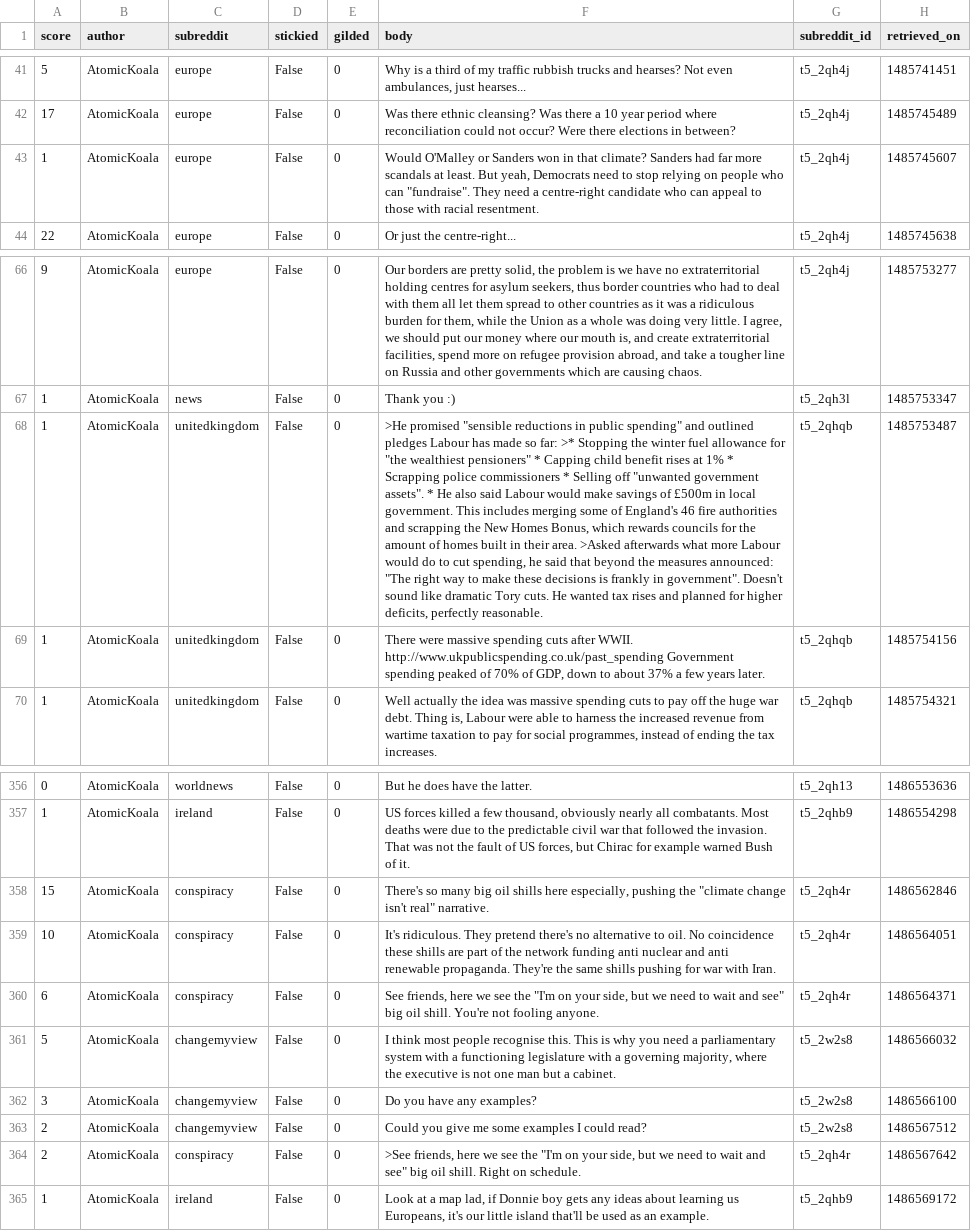
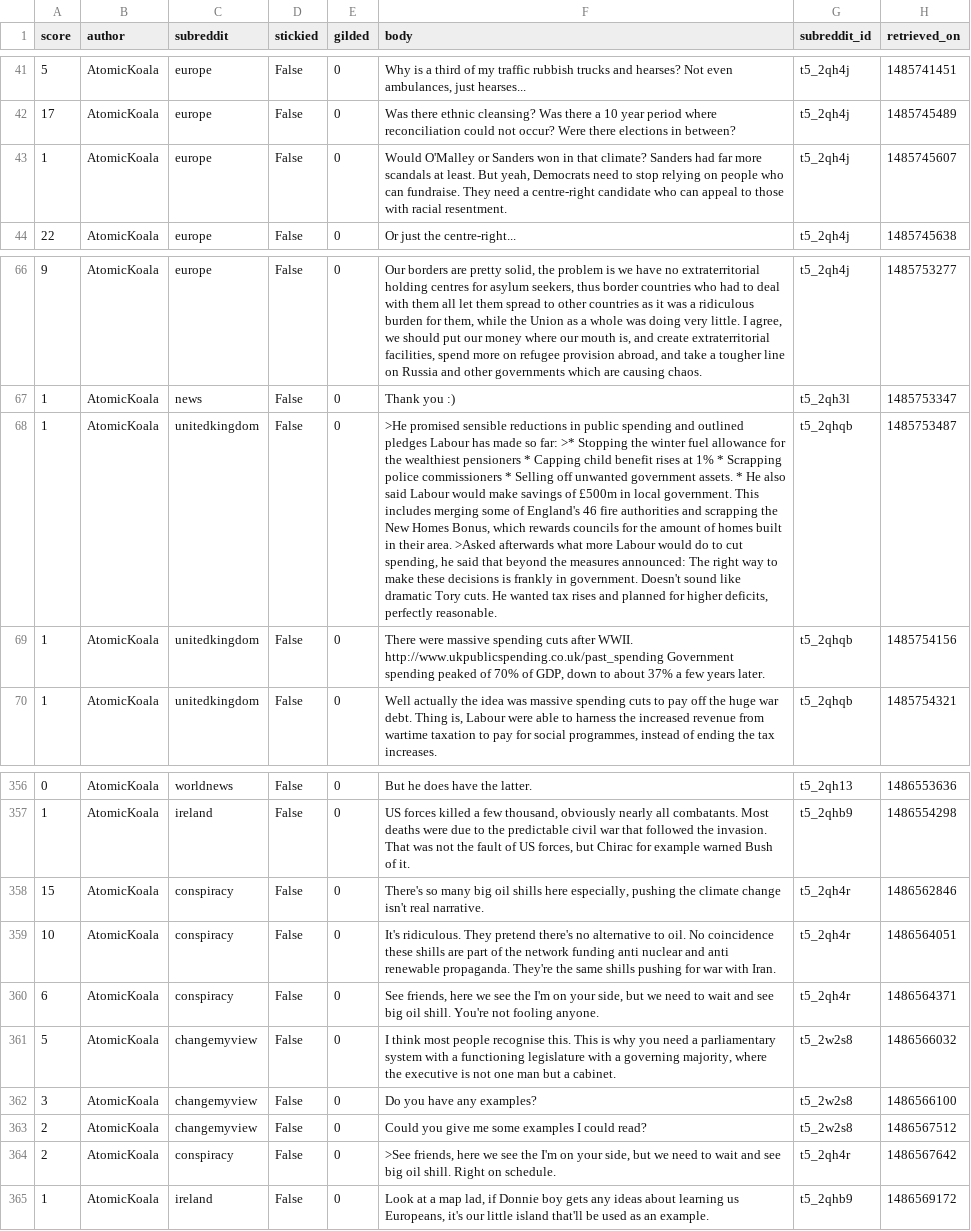
Before and after one commit to dejesusroy/CSCI4502project, a CSV file: the users/AtomicKoala.csv, drawn as a sheet; only a part is shown, gaps mark what is left out; the diff names each change by its address in the sheet, - before the commit and + after, or states it on an @@ line.

```diff
--- a/the users/AtomicKoala.csv
+++ b/the users/AtomicKoala.csv
-F43 (body): …who can "fundraise". They need…
+F43 (body): …who can fundraise. They need…
-F68 (body): >He promised "sensible reductions in public spending" and outlined pledges Labour has made so far: >* Stopping the winter fuel allowance for "the wealthiest pensioners" * Capping child benefit rises at 1% * Scrapping police commissioners * Selling off "unwanted government assets". * He also said Labour would make savings of £500m in local government. This includes merging some of England's 46 fire authorities and scrapping the New Homes Bonus, which rewards councils for the amount of homes built in their area. >Asked afterwards what more Labour would do to cut spending, he said that beyond the measures announced: "The right way to make these decisions is frankly in government". Doesn't sound…
+F68 (body): >He promised sensible reductions in public spending and outlined pledges Labour has made so far: >* Stopping the winter fuel allowance for the wealthiest pensioners * Capping child benefit rises at 1% * Scrapping police commissioners * Selling off unwanted government assets. * He also said Labour would make savings of £500m in local government. This includes merging some of England's 46 fire authorities and scrapping the New Homes Bonus, which rewards councils for the amount of homes built in their area. >Asked afterwards what more Labour would do to cut spending, he said that beyond the measures announced: The right way to make these decisions is frankly in government. Doesn't sound…
-F358 (body): …pushing the "climate change isn't real" narrative.
+F358 (body): …pushing the climate change isn't real narrative.
-F360 (body): …see the "I'm on your side, but we need to wait and see" big oil…
+F360 (body): …see the I'm on your side, but we need to wait and see big oil…
-F364 (body): …see the "I'm on your side, but we need to wait and see" big oil…
+F364 (body): …see the I'm on your side, but we need to wait and see big oil…
```
Also changed, not shown: 1 other file.
